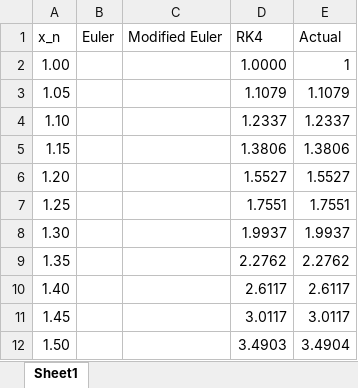
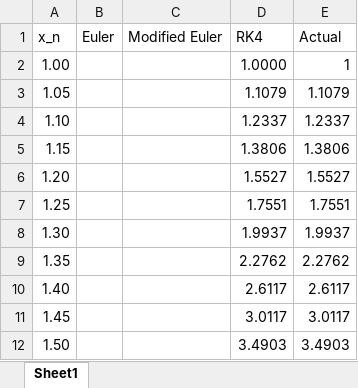
Before and after one commit to numerical-computations-sut/Materials, an Excel workbook: Homework/1399-2/HW5/data.xlsx, sheet Sheet1, drawn as a sheet; values as stored, in another font and other column widths than the file's, no borders; the diff names each change by its address in the sheet, - before the commit and + after, or states it on an @@ line.

```diff
--- a/Homework/1399-2/HW5/data.xlsx (sheet Sheet1)
+++ b/Homework/1399-2/HW5/data.xlsx (sheet Sheet1)
-E12 (Actual): 3.4904
+E12 (Actual): 3.4903
```
Also changed, not shown: Homework/1399-2/HW5 - official solution/HW5_Practical/data.xlsx, 7 other files.
